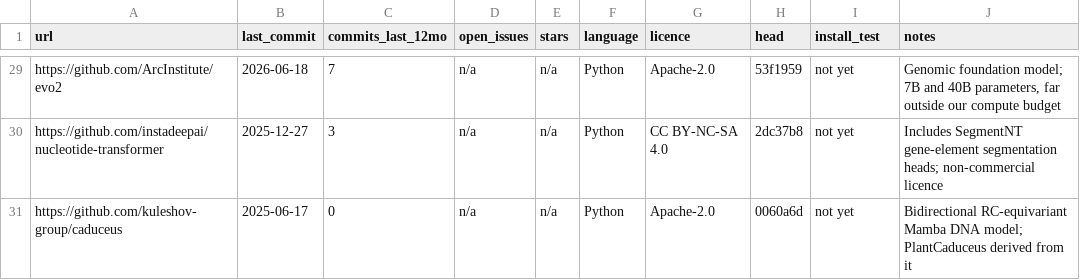
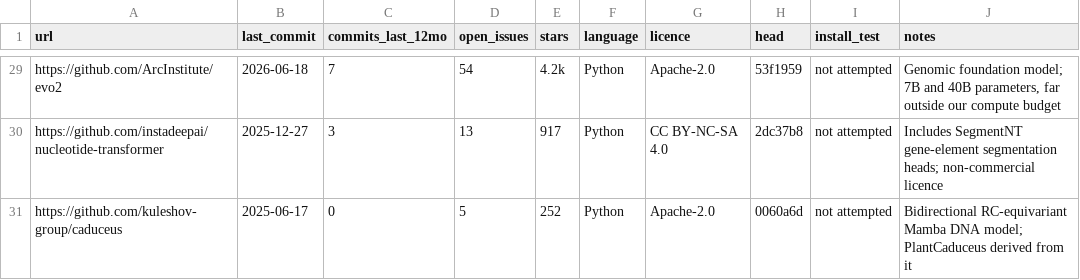
Before and after one commit to nekrut/annotation, a TSV file: relay/artifacts/T-human-005/repos.tsv, drawn as a sheet; only a part is shown, gaps mark what is left out; the diff covers the shown part only; the diff names each change by its address in the sheet, - before the commit and + after, or states it on an @@ line.

Commit message:
relay: marx tick 2 on T-human-005 (full-text figures, repo stars, install tests, sections 4-6)

```diff
--- a/relay/artifacts/T-human-005/repos.tsv
+++ b/relay/artifacts/T-human-005/repos.tsv
-D29 (open_issues): n/a
+D29 (open_issues): 54
-E29 (stars): n/a
+E29 (stars): 4.2k
-I29:I31 (install_test): not yet
+I29:I31 (install_test): not attempted
-D30 (open_issues): n/a
+D30 (open_issues): 13
-E30 (stars): n/a
+E30 (stars): 917
-D31 (open_issues): n/a
+D31 (open_issues): 5
-E31 (stars): n/a
+E31 (stars): 252
```
Also changed, not shown: 81 edited cells elsewhere in this file, 5 other files.
